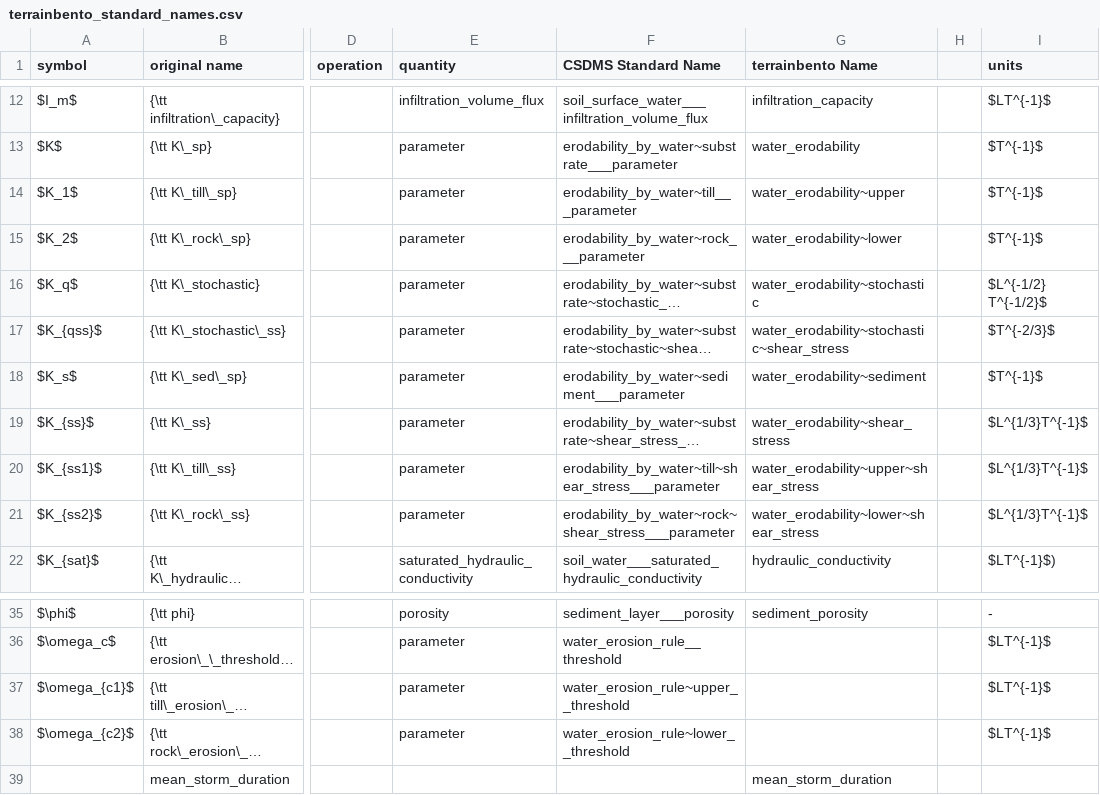
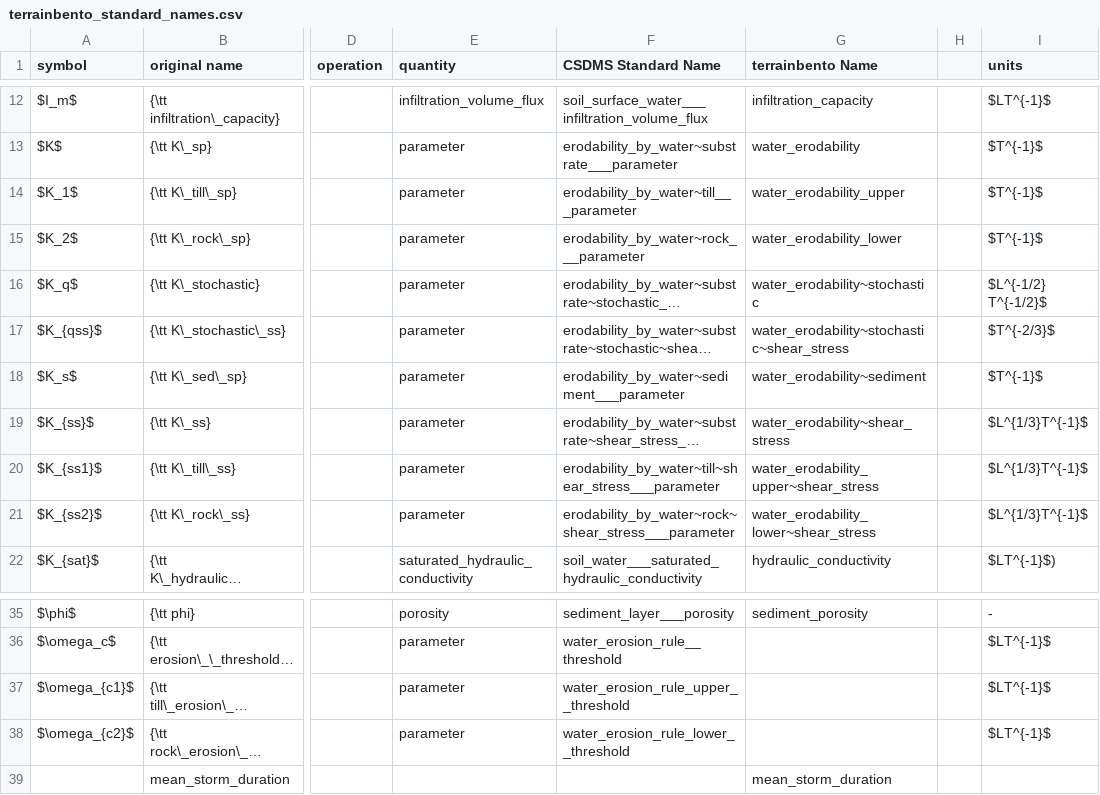
Before and after one commit to TerrainBento/terrainbento, a CSV file: terrainbento_standard_names.csv, drawn as a sheet; only a part is shown, gaps mark what is left out; long unchanged cells end in …; the diff names each change by its address in the sheet, - before the commit and + after, or states it on an @@ line.

```diff
--- a/terrainbento_standard_names.csv
+++ b/terrainbento_standard_names.csv
-G14 (terrainbento Name): water_erodability~upper
+G14 (terrainbento Name): water_erodability_upper
-G15 (terrainbento Name): water_erodability~lower
+G15 (terrainbento Name): water_erodability_lower
-G20 (terrainbento Name): water_erodability~upper~shear_stress
+G20 (terrainbento Name): water_erodability_upper~shear_stress
-G21 (terrainbento Name): water_erodability~lower~shear_stress
+G21 (terrainbento Name): water_erodability_lower~shear_stress
-F37 (CSDMS Standard Name): water_erosion_rule~upper__threshold
+F37 (CSDMS Standard Name): water_erosion_rule_upper__threshold
-F38 (CSDMS Standard Name): water_erosion_rule~lower__threshold
+F38 (CSDMS Standard Name): water_erosion_rule_lower__threshold
```
Also changed, not shown: 37 other files.
